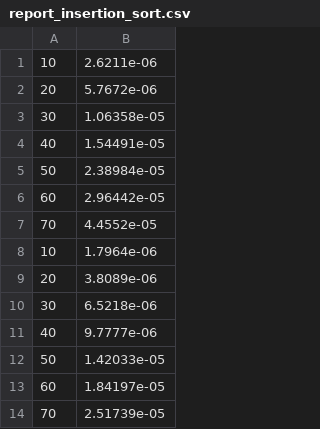
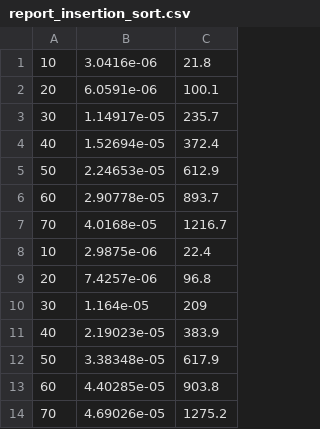
Before and after one commit to GaurangTyagi123/MCA_Sem2, a CSV file: DAA/data/report_insertion_sort.csv, drawn as a sheet; removed rows and columns are numbered as before the commit, all else as after; the diff names each change by its address in the sheet, - before the commit and + after, or states it on an @@ line.

```diff
--- a/DAA/data/report_insertion_sort.csv
+++ b/DAA/data/report_insertion_sort.csv
-column B, rows 1-14: 2.6211e-06 | 5.7672e-06 | 1.06358e-05 | 1.54491e-05 | 2.38984e-05 | 2.96442e-05 | 4.4552e-05 | 1.7964e-06 | 3.8089e-06 | 6.5218e-06 | 9.7777e-06 | 1.42033e-05 | 1.84197e-05 | 2.51739e-05
+column B, rows 1-14: 3.0416e-06 | 6.0591e-06 | 1.14917e-05 | 1.52694e-05 | 2.24653e-05 | 2.90778e-05 | 4.0168e-05 | 2.9875e-06 | 7.4257e-06 | 1.164e-05 | 2.19023e-05 | 3.38348e-05 | 4.40285e-05 | 4.69026e-05
+column C, rows 1-14: 21.8 | 100.1 | 235.7 | 372.4 | 612.9 | 893.7 | 1216.7 | 22.4 | 96.8 | 209 | 383.9 | 617.9 | 903.8 | 1275.2
```
Also changed, not shown: DAA/data/30_set.csv, DAA/data/40_set.csv, 25 other files.
